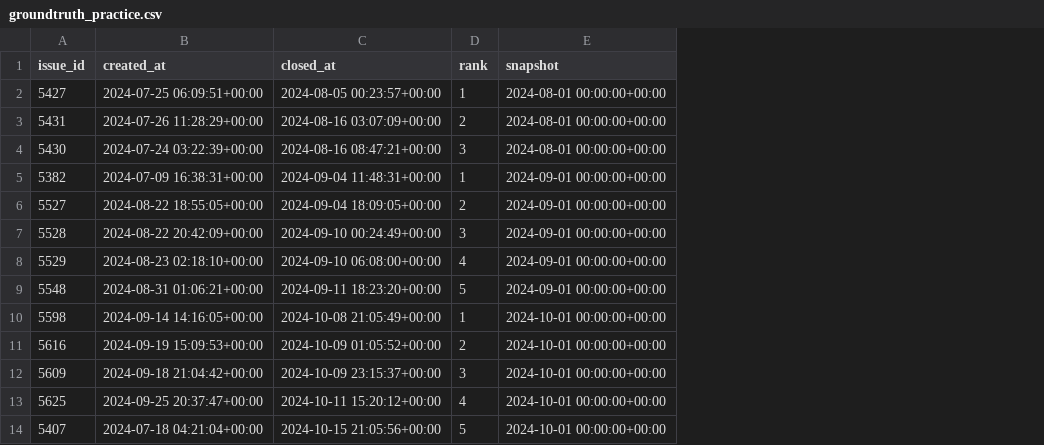
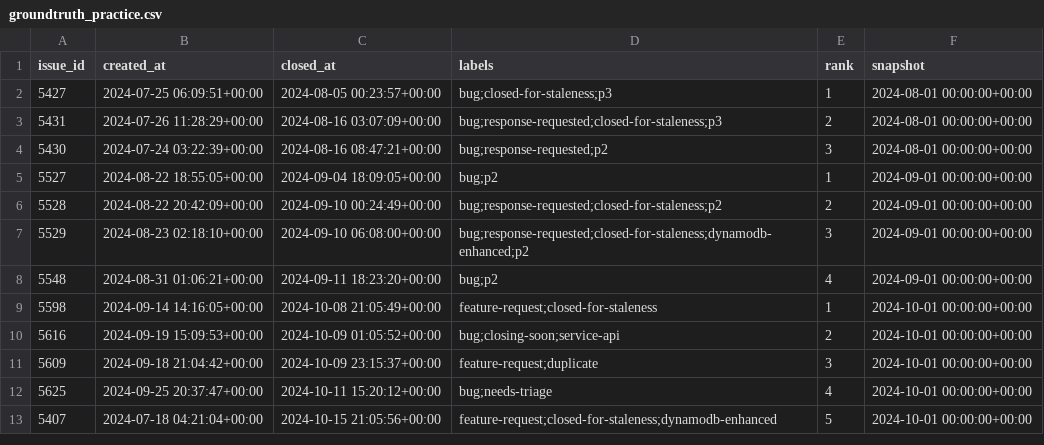
Before and after one commit to purpleziyi/tdppo, a CSV file: scripts/groundtruth_practice.csv, drawn as a sheet; only a part is shown; removed rows and columns are numbered as before the commit, all else as after; the diff names each change by its address in the sheet, - before the commit and + after, or states it on an @@ line.

Commit message:
add 'labels' in train_practice_groundtruth

```diff
--- a/scripts/groundtruth_practice.csv
+++ b/scripts/groundtruth_practice.csv
+column D (labels), rows 2-13: bug;closed-for-staleness;p3 | bug;response-requested;closed-for-staleness;p3 | bug;response-requested;p2 | bug;p2 | bug;response-requested;closed-for-staleness;p2 | bug;response-requested;closed-for-staleness;dynamodb-enhanced;p2 | bug;p2 | feature-request;closed-for-staleness | bug;closing-soon;service-api | feature-request;duplicate | bug;needs-triage | feature-request;closed-for-staleness;dynamodb-enhanced
-row 5: 5382 | 2024-07-09 16:38:31+00:00 | 2024-09-04 11:48:31+00:00 | 1 | 2024-09-01 00:00:00+00:00
-E5 (rank): 2
+E5 (rank): 1
-E6 (rank): 3
+E6 (rank): 2
-E7 (rank): 4
+E7 (rank): 3
-E8 (rank): 5
+E8 (rank): 4
```
Also changed, not shown: 1 other file.
